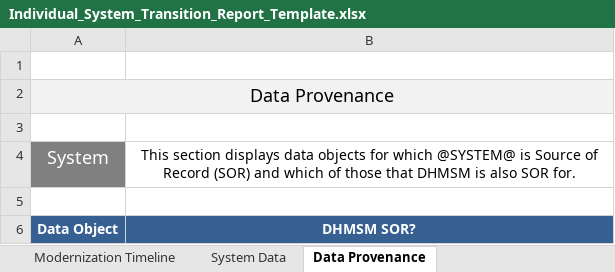
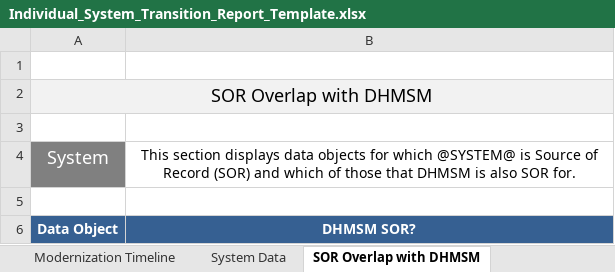
Before and after one commit to SEMOSS/Semoss, an Excel workbook: export/Reports/Individual_System_Transition_Report_Template.xlsx, sheet SOR Overlap with DHMSM, drawn as a sheet; values as stored, in another font and other column widths than the file's, no borders; the diff names each change by its address in the sheet, - before the commit and + after, or states it on an @@ line.

Commit message:
changed tab name for lpi/lpni template
git-svn-id: svn://107.170.10.188:8080/Semoss/trunk@2438 ef391c1c-ee15-45f7-b1d6-dde3d27a2169

Former-commit-id: 6bff4666ecf6ff00391fa9444c5c1627280743cb

```diff
--- a/export/Reports/Individual_System_Transition_Report_Template.xlsx (sheet SOR Overlap with DHMSM)
+++ b/export/Reports/Individual_System_Transition_Report_Template.xlsx (sheet SOR Overlap with DHMSM)
-sheet tab: Data Provenance
+sheet tab: SOR Overlap with DHMSM
-A2: Data Provenance
+A2: SOR Overlap with DHMSM
```
